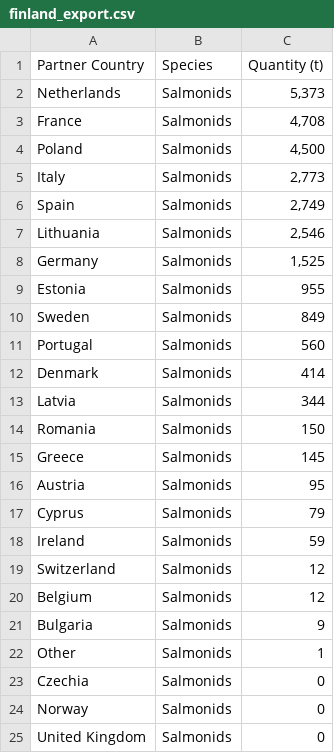
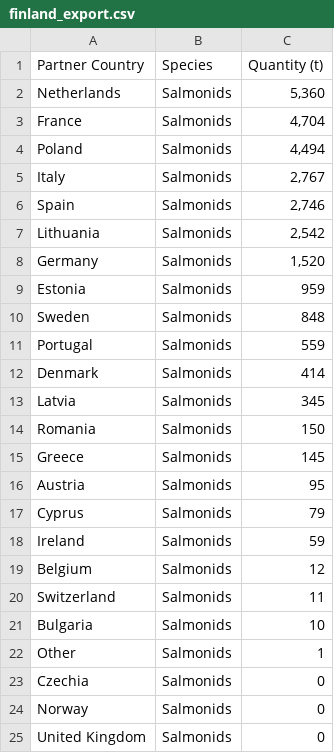
Before and after one commit to renspringlea/finsight, a CSV file: _data/finland_export.csv, drawn as a sheet.

```diff
--- a/_data/finland_export.csv
+++ b/_data/finland_export.csv
@@ -1,14 +1,14 @@
 "Partner Country","Species","Quantity (t)"
-"Netherlands","Salmonids","5,373"
-"France","Salmonids","4,708"
-"Poland","Salmonids","4,500"
-"Italy","Salmonids","2,773"
-"Spain","Salmonids","2,749"
-"Lithuania","Salmonids","2,546"
-"Germany","Salmonids","1,525"
-"Estonia","Salmonids","955"
-"Sweden","Salmonids","849"
-"Portugal","Salmonids","560"
+"Netherlands","Salmonids","5,360"
+"France","Salmonids","4,704"
+"Poland","Salmonids","4,494"
+"Italy","Salmonids","2,767"
+"Spain","Salmonids","2,746"
+"Lithuania","Salmonids","2,542"
+"Germany","Salmonids","1,520"
+"Estonia","Salmonids","959"
+"Sweden","Salmonids","848"
+"Portugal","Salmonids","559"
 "Denmark","Salmonids","414"
-"Latvia","Salmonids","344"
+"Latvia","Salmonids","345"
 "Romania","Salmonids","150"
@@ -18,5 +18,5 @@
 "Ireland","Salmonids","59"
-"Switzerland","Salmonids","12"
 "Belgium","Salmonids","12"
-"Bulgaria","Salmonids","9"
+"Switzerland","Salmonids","11"
+"Bulgaria","Salmonids","10"
 "Other","Salmonids","1"
```
Also changed, not shown: _data/germany_export.csv, _data/ireland_export.csv, 57 other files.
